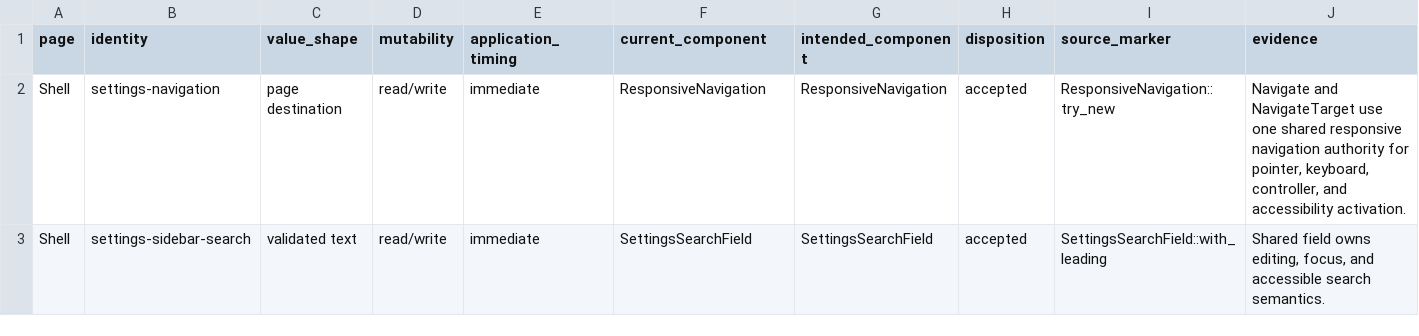
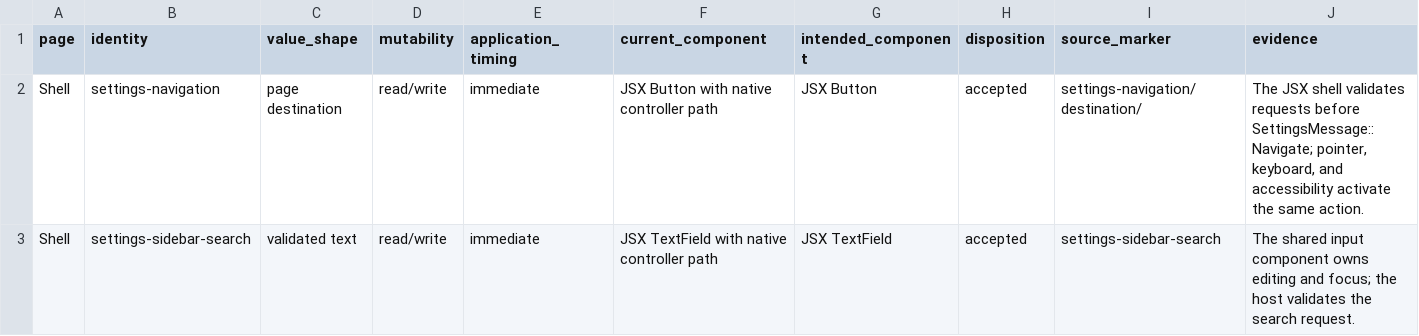
Before and after one commit to shortontech/nickel, a TSV file: docs/settings-control-dispositions.tsv, drawn as a sheet; only a part is shown; the diff covers the shown part only.

Commit message:
Render Settings navigation through JSX Window shell

```diff
--- a/docs/settings-control-dispositions.tsv
+++ b/docs/settings-control-dispositions.tsv
@@ -1,3 +1,3 @@
 page	identity	value_shape	mutability	application_timing	current_component	intended_component	disposition	source_marker	evidence
-Shell	settings-navigation	page destination	read/write	immediate	ResponsiveNavigation	ResponsiveNavigation	accepted	ResponsiveNavigation::try_new	Navigate and NavigateTarget use one shared responsive navigation authority for pointer, keyboard, controller, and accessibility activation.
-Shell	settings-sidebar-search	validated text	read/write	immediate	SettingsSearchField	SettingsSearchField	accepted	SettingsSearchField::with_leading	Shared field owns editing, focus, and accessible search semantics.
+Shell	settings-navigation	page destination	read/write	immediate	JSX Button with native controller path	JSX Button	accepted	settings-navigation/destination/	The JSX shell validates requests before SettingsMessage::Navigate; pointer, keyboard, and accessibility activate the same action.
+Shell	settings-sidebar-search	validated text	read/write	immediate	JSX TextField with native controller path	JSX TextField	accepted	settings-sidebar-search	The shared input component owns editing and focus; the host validates the search request.
```
Also changed, not shown: 1 added row and 8 edited cells elsewhere in this file, 15 other files.
